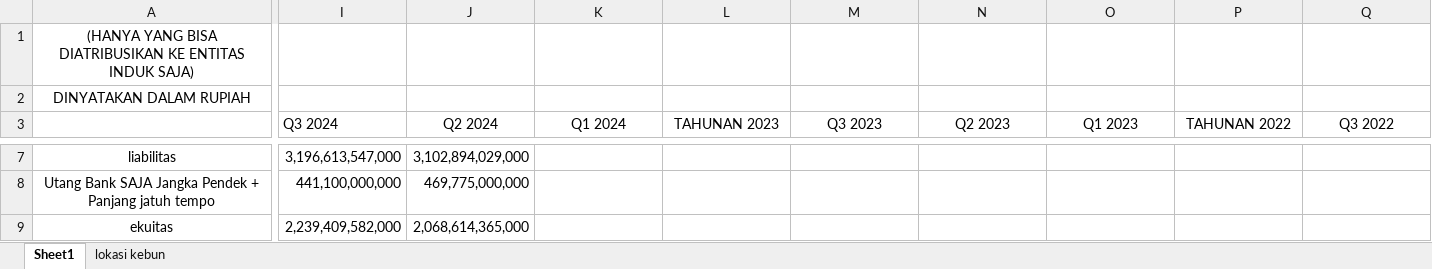
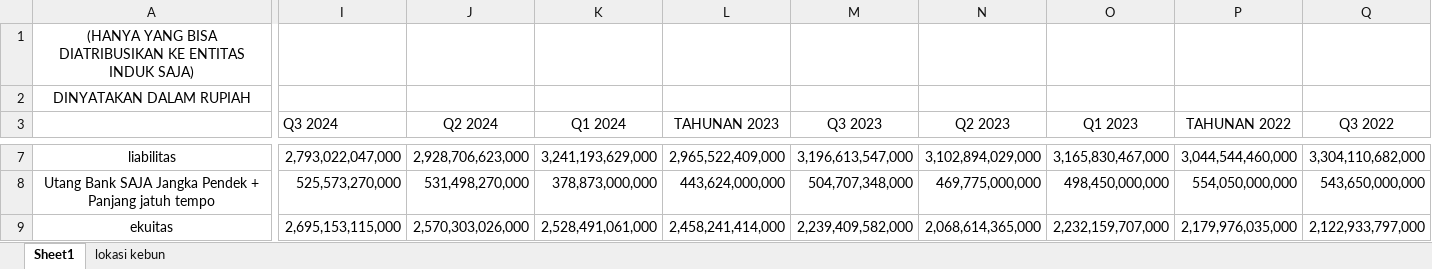
Before and after one commit to 6n6j6m/DocumentExtraction, an Excel workbook: data/ground_truth/TLDN.xlsx, sheet Sheet1, drawn as a sheet; only a part is shown, gaps mark what is left out; values as stored, in another font and other column widths than the file's, no borders; the diff covers the shown part only; the diff names each change by its address in the sheet, - before the commit and + after, or states it on an @@ line.

```diff
--- a/data/ground_truth/TLDN.xlsx (sheet Sheet1)
+++ b/data/ground_truth/TLDN.xlsx (sheet Sheet1)
-I7 (Q3 2024): 3,196,613,547,000
+I7 (Q3 2024): 2,793,022,047,000
-J7 (Q2 2024): 3,102,894,029,000
+J7 (Q2 2024): 2,928,706,623,000
-K7 (Q1 2024): (empty)
+K7 (Q1 2024): 3,241,193,629,000
-L7 (TAHUNAN 2023): (empty)
+L7 (TAHUNAN 2023): 2,965,522,409,000
-M7 (Q3 2023): (empty)
+M7 (Q3 2023): 3,196,613,547,000
-N7 (Q2 2023): (empty)
+N7 (Q2 2023): 3,102,894,029,000
-O7 (Q1 2023): (empty)
+O7 (Q1 2023): 3,165,830,467,000
-P7 (TAHUNAN 2022): (empty)
+P7 (TAHUNAN 2022): 3,044,544,460,000
-Q7 (Q3 2022): (empty)
+Q7 (Q3 2022): 3,304,110,682,000
-I8 (Q3 2024): 441,100,000,000
+I8 (Q3 2024): 525,573,270,000
-J8 (Q2 2024): 469,775,000,000
+J8 (Q2 2024): 531,498,270,000
-K8 (Q1 2024): (empty)
+K8 (Q1 2024): 378,873,000,000
-L8 (TAHUNAN 2023): (empty)
+L8 (TAHUNAN 2023): 443,624,000,000
-M8 (Q3 2023): (empty)
+M8 (Q3 2023): 504,707,348,000
-N8 (Q2 2023): (empty)
+N8 (Q2 2023): 469,775,000,000
-O8 (Q1 2023): (empty)
+O8 (Q1 2023): 498,450,000,000
-P8 (TAHUNAN 2022): (empty)
+P8 (TAHUNAN 2022): 554,050,000,000
-Q8 (Q3 2022): (empty)
+Q8 (Q3 2022): 543,650,000,000
-I9 (Q3 2024): 2,239,409,582,000
+I9 (Q3 2024): 2,695,153,115,000
-J9 (Q2 2024): 2,068,614,365,000
+J9 (Q2 2024): 2,570,303,026,000
-K9 (Q1 2024): (empty)
+K9 (Q1 2024): 2,528,491,061,000
-L9 (TAHUNAN 2023): (empty)
+L9 (TAHUNAN 2023): 2,458,241,414,000
-M9 (Q3 2023): (empty)
+M9 (Q3 2023): 2,239,409,582,000
-N9 (Q2 2023): (empty)
+N9 (Q2 2023): 2,068,614,365,000
-O9 (Q1 2023): (empty)
+O9 (Q1 2023): 2,232,159,707,000
-P9 (TAHUNAN 2022): (empty)
+P9 (TAHUNAN 2022): 2,179,976,035,000
-Q9 (Q3 2022): (empty)
+Q9 (Q3 2022): 2,122,933,797,000
```
Also changed, not shown: 178 edited cells elsewhere in this sheet, formulas that keep their value, data/ground_truth/ARCI.xlsx, data/ground_truth/CPIN.xlsx, 16 other files.
